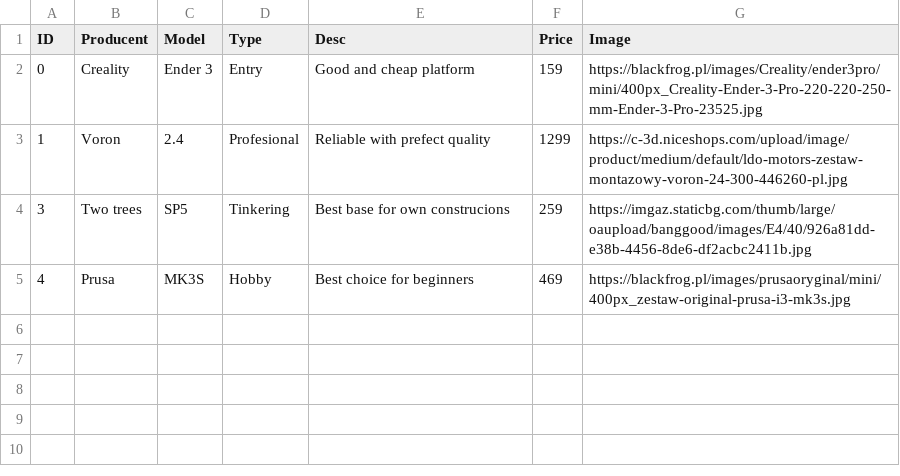
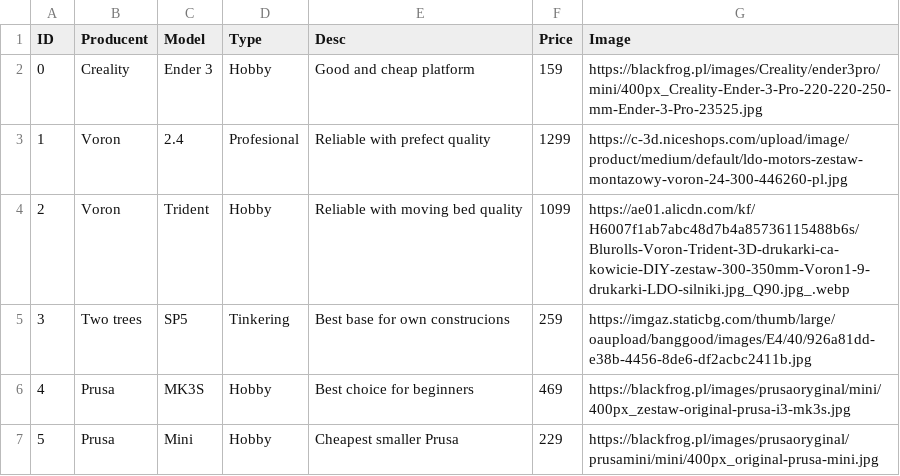
Before and after one commit to KucharekSzymon/ajax-intro, a CSV file: files/printers.csv, drawn as a sheet.

Commit message:
types and producents w/o duplicats

```diff
--- a/files/printers.csv
+++ b/files/printers.csv
@@ -1,5 +1,7 @@
 ID,Producent,Model,Type,Desc,Price,Image
-0,Creality,Ender 3,Entry,Good and cheap platform,159,https://blackfrog.pl/images/Creality/ender3pro/mini/400px_Creality-Ender-3-Pro-220-220-250-mm-Ender-3-Pro-23525.jpg
+0,Creality,Ender 3,Hobby,Good and cheap platform,159,https://blackfrog.pl/images/Creality/ender3pro/mini/400px_Creality-Ender-3-Pro-220-220-250-mm-Ender-3-Pro-23525.jpg
 1,Voron, 2.4,Profesional,Reliable with prefect quality,1299,https://c-3d.niceshops.com/upload/image/product/medium/default/ldo-motors-zestaw-montazowy-voron-24-300-446260-pl.jpg
+2,Voron, Trident,Hobby,Reliable with moving bed quality,1099,https://ae01.alicdn.com/kf/H6007f1ab7abc48d7b4a85736115488b6s/Blurolls-Voron-Trident-3D-drukarki-ca-kowicie-DIY-zestaw-300-350mm-Voron1-9-drukarki-LDO-silniki.jpg_Q90.jpg_.webp
 3,Two trees, SP5,Tinkering,Best base for own construcions,259,https://imgaz.staticbg.com/thumb/large/oaupload/banggood/images/E4/40/926a81dd-e38b-4456-8de6-df2acbc2411b.jpg
 4,Prusa, MK3S,Hobby,Best choice for beginners,469,https://blackfrog.pl/images/prusaoryginal/mini/400px_zestaw-original-prusa-i3-mk3s.jpg
+5,Prusa, Mini,Hobby,Cheapest smaller Prusa,229,https://blackfrog.pl/images/prusaoryginal/prusamini/mini/400px_original-prusa-mini.jpg
```
Also changed, not shown: 1 other file.
